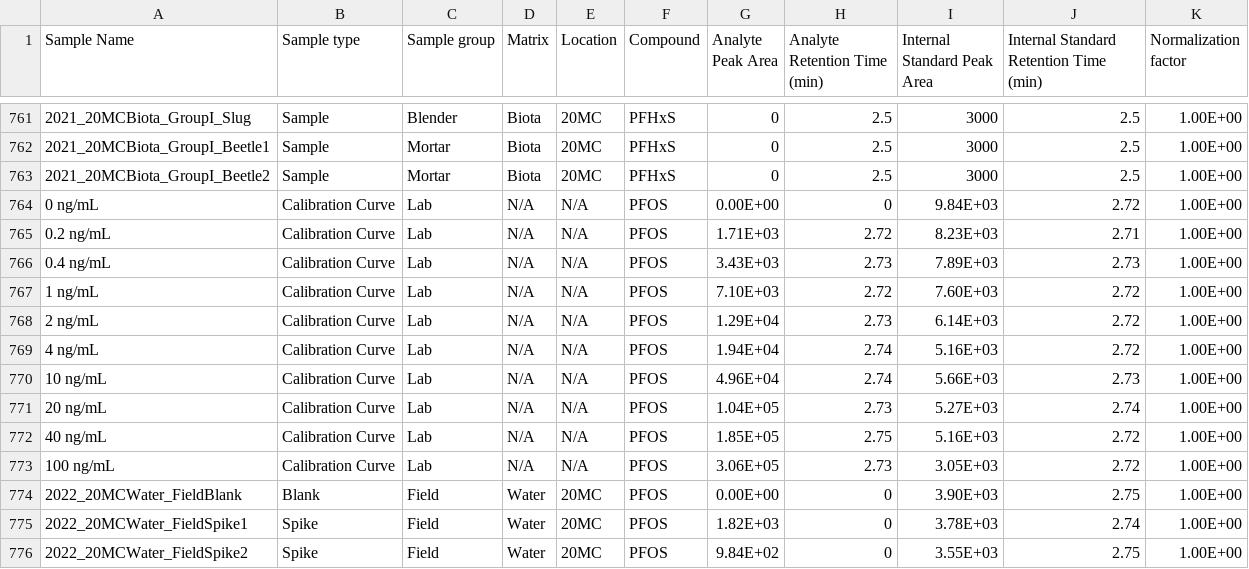
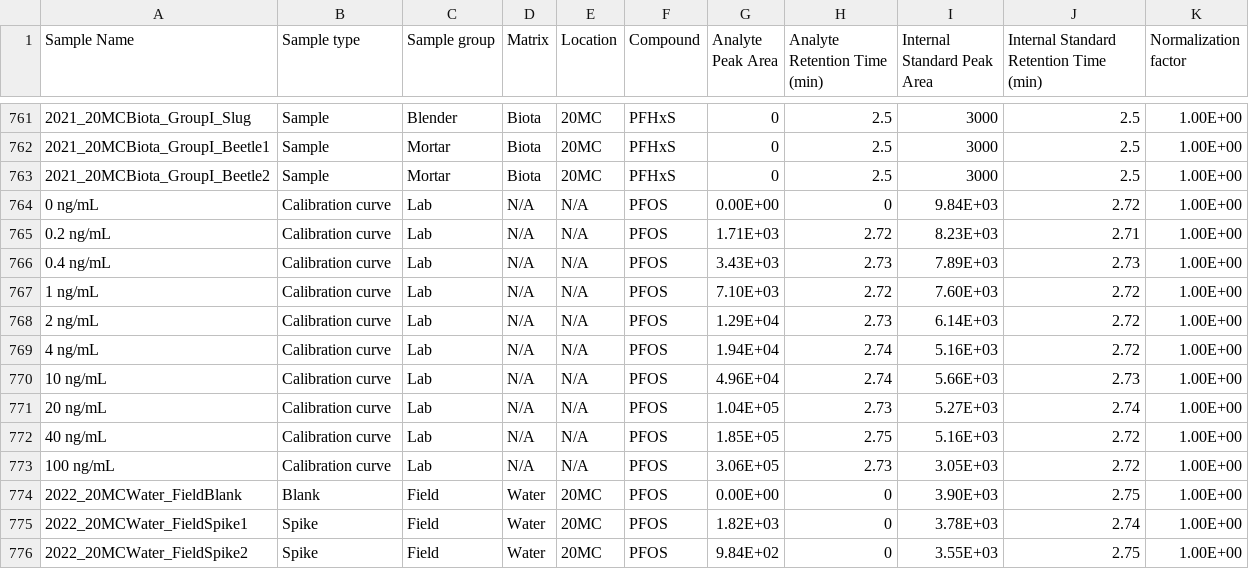
Before and after one commit to UofTChem-Teaching/CHM410-FieldTrip, a CSV file: Data/ExampleFieldTripData.csv, drawn as a sheet; only a part is shown, gaps mark what is left out; the diff covers the shown part only.

```diff
--- a/Data/ExampleFieldTripData.csv
+++ b/Data/ExampleFieldTripData.csv
@@ -763,12 +763,12 @@
 2021_20MCBiota_GroupI_Beetle2,Sample,Mortar,Biota,20MC,PFHxS,0,2.5,3000,2.5,1.00E+00
-0 ng/mL,Calibration Curve,Lab,N/A,N/A,PFOS,0.00E+00,0,9.84E+03,2.72,1.00E+00
-0.2 ng/mL,Calibration Curve,Lab,N/A,N/A,PFOS,1.71E+03,2.72,8.23E+03,2.71,1.00E+00
-0.4 ng/mL,Calibration Curve,Lab,N/A,N/A,PFOS,3.43E+03,2.73,7.89E+03,2.73,1.00E+00
-1 ng/mL,Calibration Curve,Lab,N/A,N/A,PFOS,7.10E+03,2.72,7.60E+03,2.72,1.00E+00
-2 ng/mL,Calibration Curve,Lab,N/A,N/A,PFOS,1.29E+04,2.73,6.14E+03,2.72,1.00E+00
-4 ng/mL,Calibration Curve,Lab,N/A,N/A,PFOS,1.94E+04,2.74,5.16E+03,2.72,1.00E+00
-10 ng/mL,Calibration Curve,Lab,N/A,N/A,PFOS,4.96E+04,2.74,5.66E+03,2.73,1.00E+00
-20 ng/mL,Calibration Curve,Lab,N/A,N/A,PFOS,1.04E+05,2.73,5.27E+03,2.74,1.00E+00
-40 ng/mL,Calibration Curve,Lab,N/A,N/A,PFOS,1.85E+05,2.75,5.16E+03,2.72,1.00E+00
-100 ng/mL,Calibration Curve,Lab,N/A,N/A,PFOS,3.06E+05,2.73,3.05E+03,2.72,1.00E+00
+0 ng/mL,Calibration curve,Lab,N/A,N/A,PFOS,0.00E+00,0,9.84E+03,2.72,1.00E+00
+0.2 ng/mL,Calibration curve,Lab,N/A,N/A,PFOS,1.71E+03,2.72,8.23E+03,2.71,1.00E+00
+0.4 ng/mL,Calibration curve,Lab,N/A,N/A,PFOS,3.43E+03,2.73,7.89E+03,2.73,1.00E+00
+1 ng/mL,Calibration curve,Lab,N/A,N/A,PFOS,7.10E+03,2.72,7.60E+03,2.72,1.00E+00
+2 ng/mL,Calibration curve,Lab,N/A,N/A,PFOS,1.29E+04,2.73,6.14E+03,2.72,1.00E+00
+4 ng/mL,Calibration curve,Lab,N/A,N/A,PFOS,1.94E+04,2.74,5.16E+03,2.72,1.00E+00
+10 ng/mL,Calibration curve,Lab,N/A,N/A,PFOS,4.96E+04,2.74,5.66E+03,2.73,1.00E+00
+20 ng/mL,Calibration curve,Lab,N/A,N/A,PFOS,1.04E+05,2.73,5.27E+03,2.74,1.00E+00
+40 ng/mL,Calibration curve,Lab,N/A,N/A,PFOS,1.85E+05,2.75,5.16E+03,2.72,1.00E+00
+100 ng/mL,Calibration curve,Lab,N/A,N/A,PFOS,3.06E+05,2.73,3.05E+03,2.72,1.00E+00
 2022_20MCWater_FieldBlank,Blank,Field,Water,20MC,PFOS,0.00E+00,0,3.90E+03,2.75,1.00E+00
```
Also changed, not shown: 60 edited cells elsewhere in this file.
